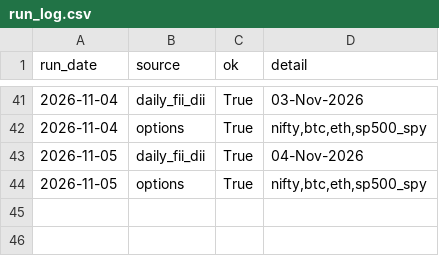
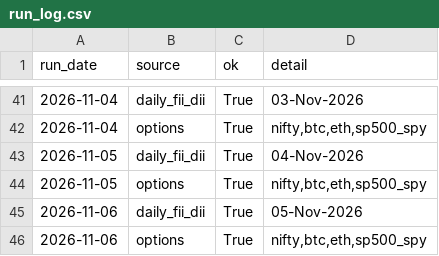
Before and after one commit to rrb396-sketch/finance---flows, a CSV file: data/run_log.csv, drawn as a sheet; only a part is shown, gaps mark what is left out.

```diff
--- a/data/run_log.csv
+++ b/data/run_log.csv
@@ -44 +44,3 @@ run_date,source,ok,detail
 2026-11-05,options,True,"nifty,btc,eth,sp500_spy"
+2026-11-06,daily_fii_dii,True,05-Nov-2026
+2026-11-06,options,True,"nifty,btc,eth,sp500_spy"
```
Also changed, not shown: data/fii_dii_daily.csv, data/options_log.csv.
